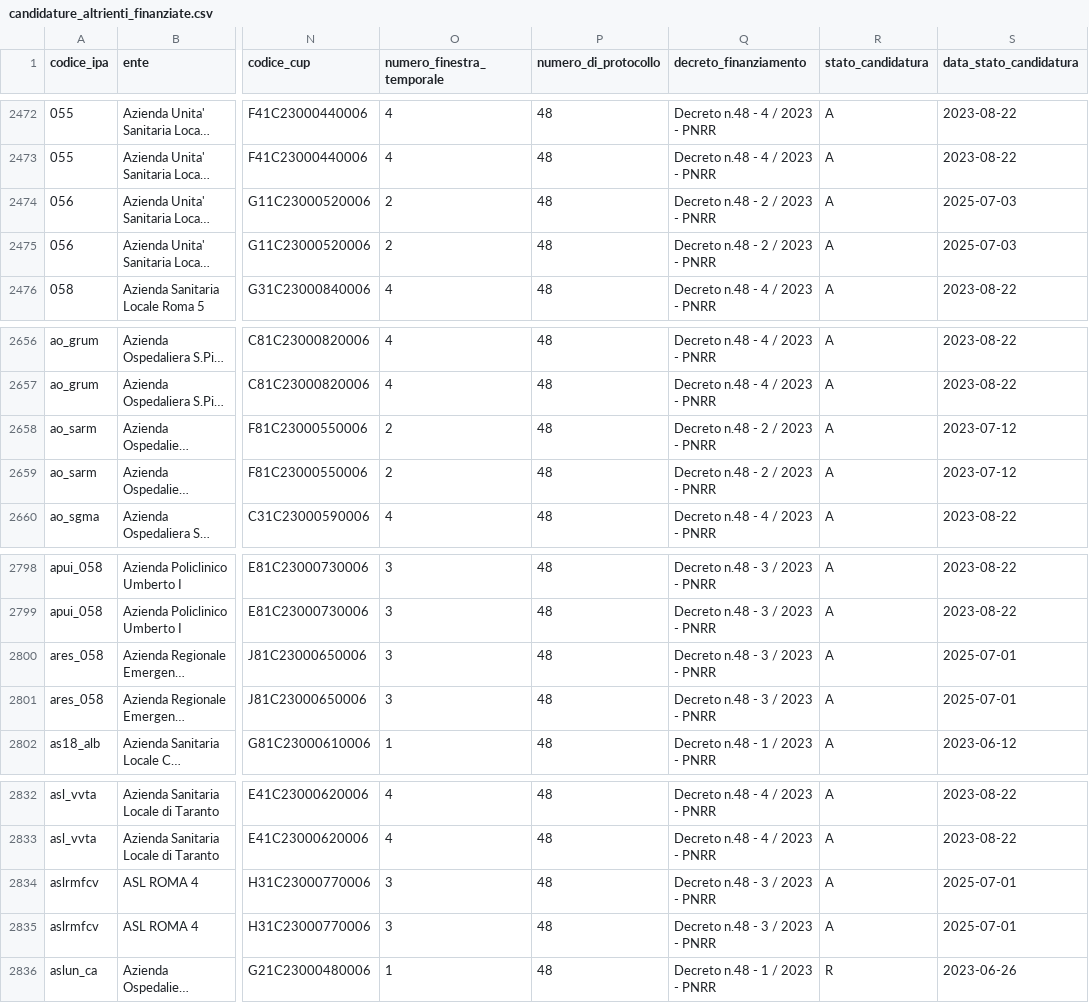
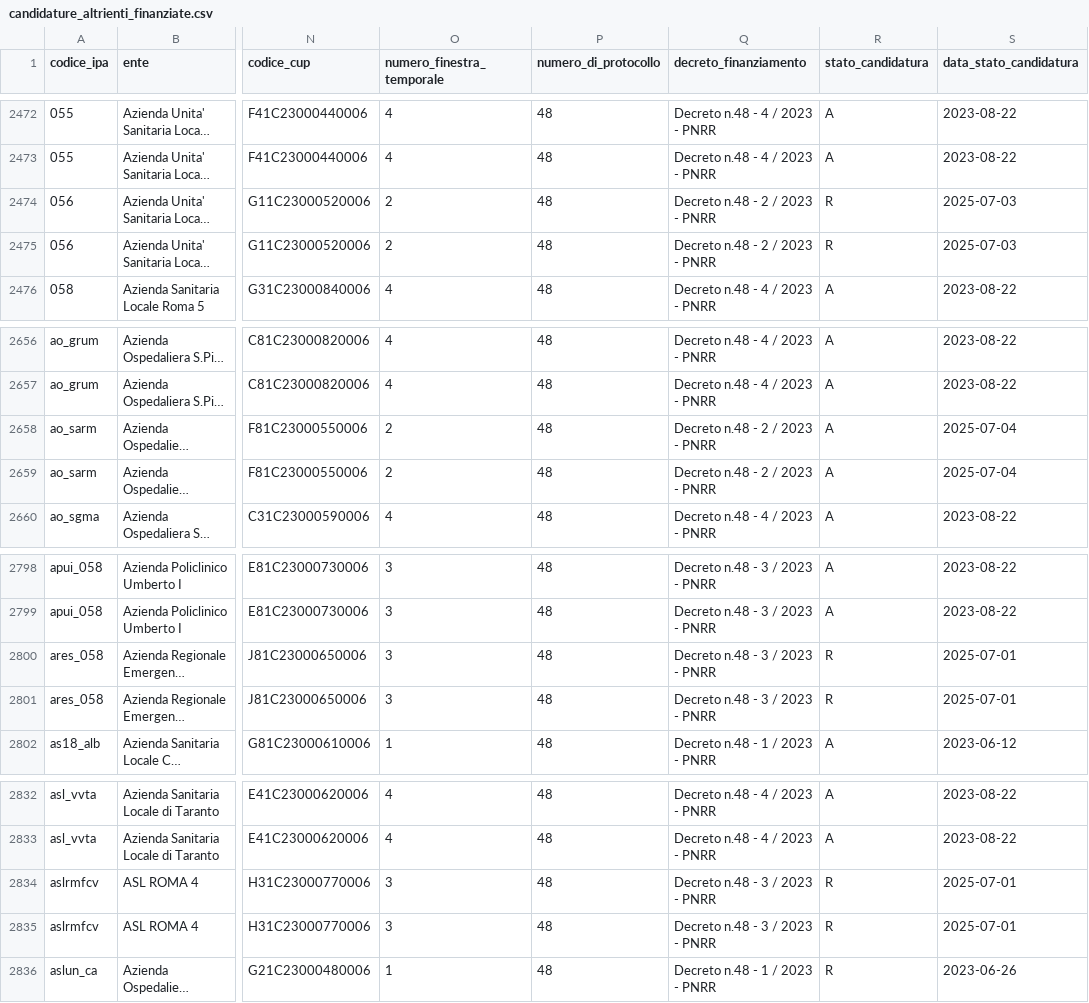
Before and after one commit to teamdigitale/padigitale2026-opendata, a CSV file: data/candidature_altrienti_finanziate.csv, drawn as a sheet; only a part is shown, gaps mark what is left out; long unchanged cells end in …; the diff names each change by its address in the sheet, - before the commit and + after, or states it on an @@ line.

Commit message:
data updated at 2025-07-05T02:35:41.810908+00:00

```diff
--- a/data/candidature_altrienti_finanziate.csv
+++ b/data/candidature_altrienti_finanziate.csv
-R2474:R2475 (stato_candidatura): A
+R2474:R2475 (stato_candidatura): R
-S2658:S2659 (data_stato_candidatura): 2023-07-12
+S2658:S2659 (data_stato_candidatura): 2025-07-04
-R2800:R2801 (stato_candidatura): A
+R2800:R2801 (stato_candidatura): R
-R2834:R2835 (stato_candidatura): A
+R2834:R2835 (stato_candidatura): R
```
Also changed, not shown: 3 other files.
